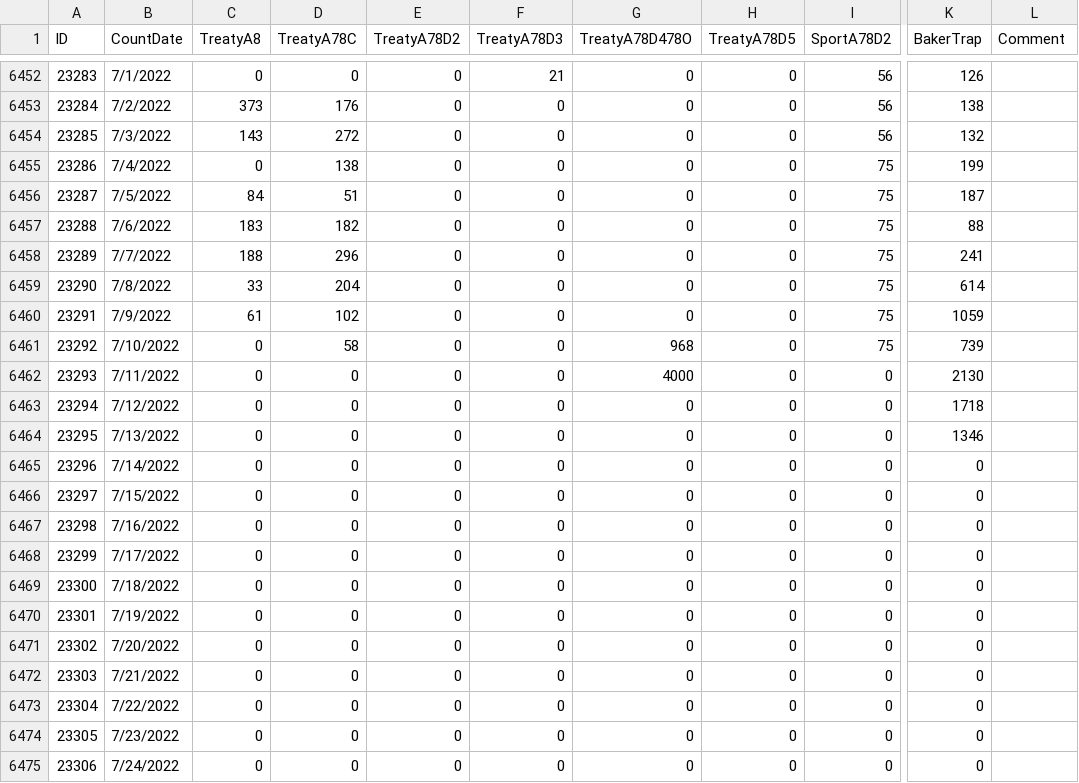
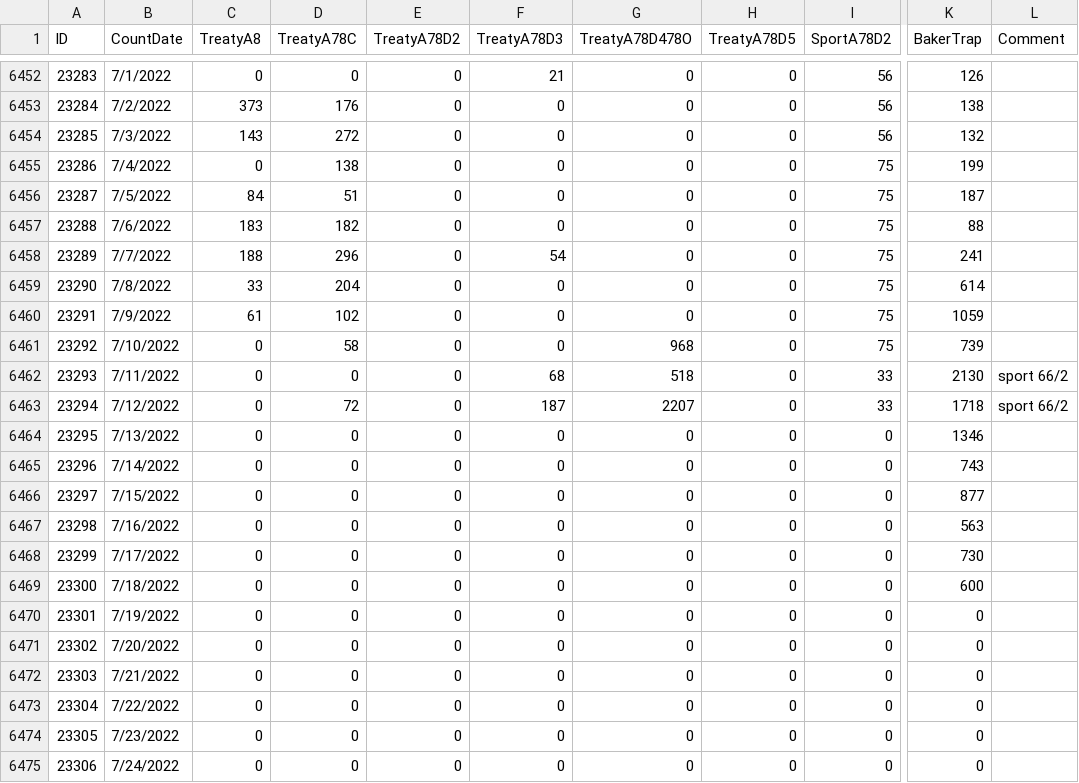
Before and after one commit to wdfw-fp/OPI-H-Forecast-Evaluation-2023, a CSV file: data/tbl_totalSockeyeCountByArea.csv, drawn as a sheet; only a part is shown, gaps mark what is left out; the diff names each change by its address in the sheet, - before the commit and + after, or states it on an @@ line.

Commit message:
updated baker sockeye ISU with catch and trap counts through 7/14

```diff
--- a/data/tbl_totalSockeyeCountByArea.csv
+++ b/data/tbl_totalSockeyeCountByArea.csv
-F6458 (TreatyA78D3): 0
+F6458 (TreatyA78D3): 54
-F6462 (TreatyA78D3): 0
+F6462 (TreatyA78D3): 68
-G6462 (TreatyA78D478O): 4000
+G6462 (TreatyA78D478O): 518
-I6462:I6463 (SportA78D2): 0
+I6462:I6463 (SportA78D2): 33
-L6462:L6463 (Comment): (empty)
+L6462:L6463 (Comment): sport 66/2
-D6463 (TreatyA78C): 0
+D6463 (TreatyA78C): 72
-F6463 (TreatyA78D3): 0
+F6463 (TreatyA78D3): 187
-G6463 (TreatyA78D478O): 0
+G6463 (TreatyA78D478O): 2207
-K6465 (BakerTrap): 0
+K6465 (BakerTrap): 743
-K6466 (BakerTrap): 0
+K6466 (BakerTrap): 877
-K6467 (BakerTrap): 0
+K6467 (BakerTrap): 563
-K6468 (BakerTrap): 0
+K6468 (BakerTrap): 730
-K6469 (BakerTrap): 0
+K6469 (BakerTrap): 600
```
Also changed, not shown: 3 other files.
